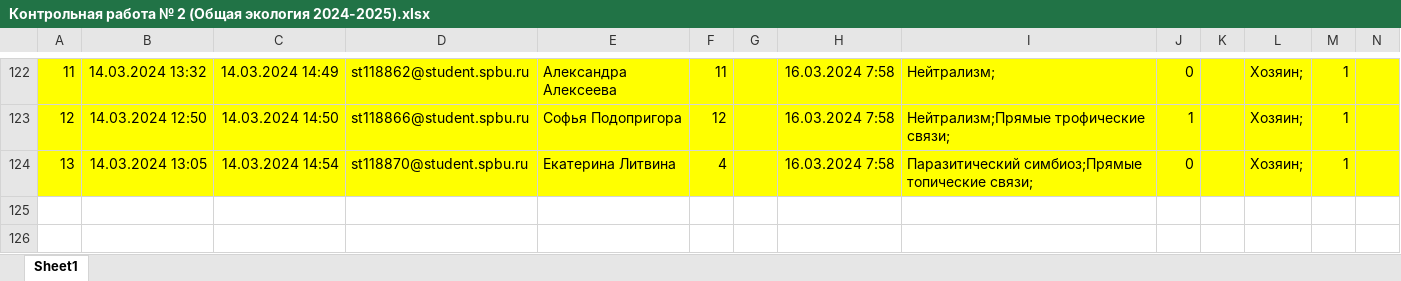
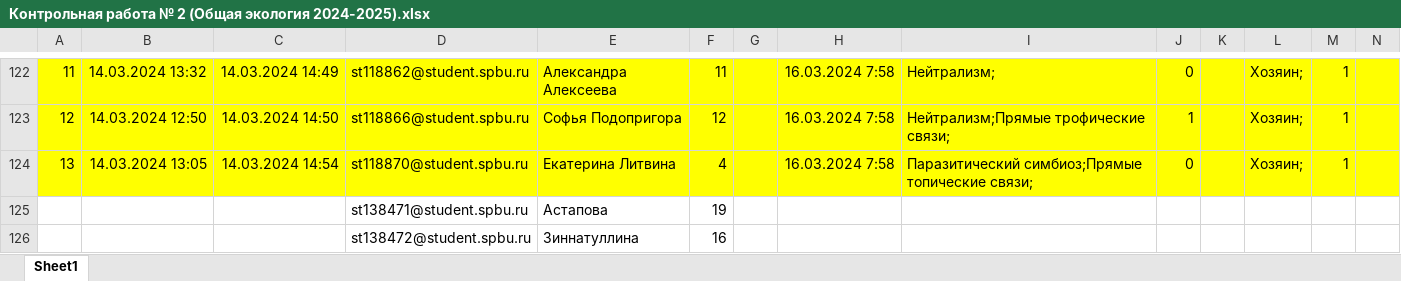
Before and after one commit to polydora/General-ecology, an Excel workbook: data/Контрольная работа № 2 (Общая экология 2024-2025).xlsx, sheet Sheet1, drawn as a sheet; only a part is shown, gaps mark what is left out; values as stored, in another font and other column widths than the file's, no borders; table styles not drawn; rows hold the shown columns only; the diff names each change by its address in the sheet, - before the commit and + after, or states it on an @@ line.

```diff
--- a/data/Контрольная работа № 2 (Общая экология 2024-2025).xlsx (sheet Sheet1)
+++ b/data/Контрольная работа № 2 (Общая экология 2024-2025).xlsx (sheet Sheet1)
+row 125:  |  |  | st138471@student.spbu.ru | Астапова | 19
+row 126:  |  |  | st138472@student.spbu.ru | Зиннатуллина | 16
```
Also changed, not shown: data/Контрольная работа № 1 (Общая экология 2024-2025).xlsx, data/Самостоятельная работа №1 (Общая экология 2024-2025).xlsx, 13 other files.
